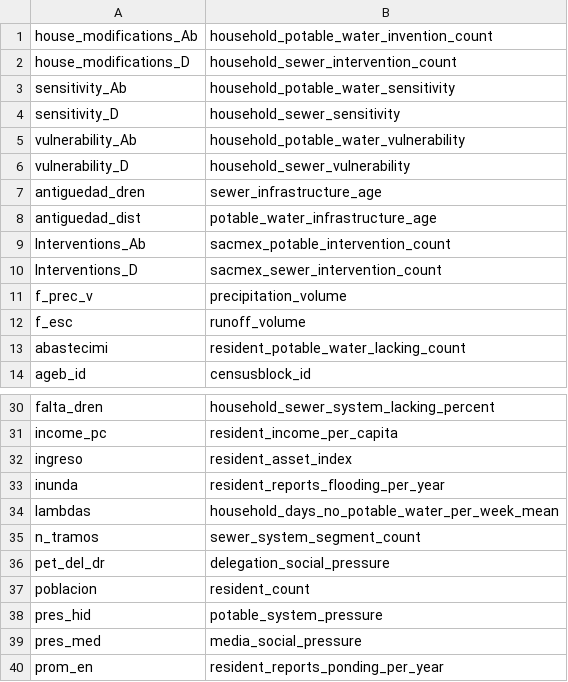
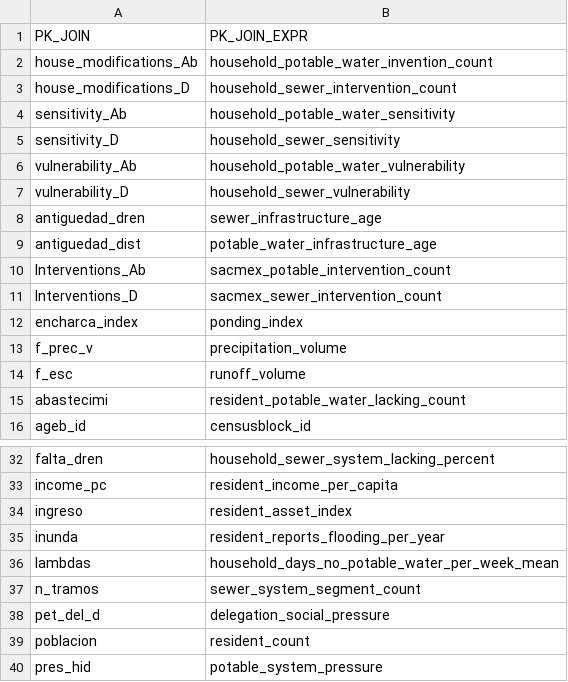
Before and after one commit to comses/megadapt, a CSV file: src/r/code_analysis/rename.csv, drawn as a sheet; only a part is shown, gaps mark what is left out; the shorter side is filled out with more unchanged rows.

```diff
--- a/src/r/code_analysis/rename.csv
+++ b/src/r/code_analysis/rename.csv
@@ -1 +1,2 @@
+PK_JOIN	PK_JOIN_EXPR
 house_modifications_Ab	household_potable_water_invention_count
@@ -10,2 +11,3 @@ Interventions_Ab	sacmex_potable_intervention_count
 Interventions_D	sacmex_sewer_intervention_count
+encharca_index	ponding_index
 f_prec_v	precipitation_volume
@@ -35,3 +37,3 @@ lambdas	household_days_no_potable_water_per_week_mean
 n_tramos	sewer_system_segment_count
-pet_del_dr	delegation_social_pressure
+pet_del_d	delegation_social_pressure
 poblacion	resident_count
```
Also changed, not shown: 19 other files.
